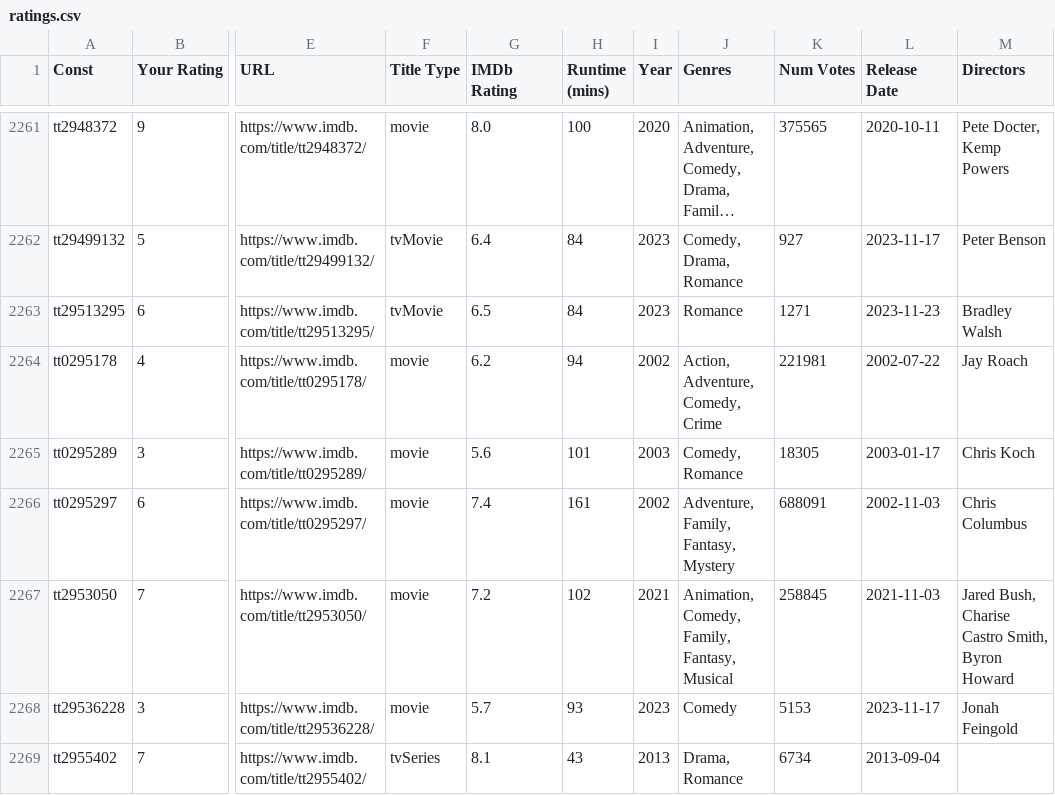
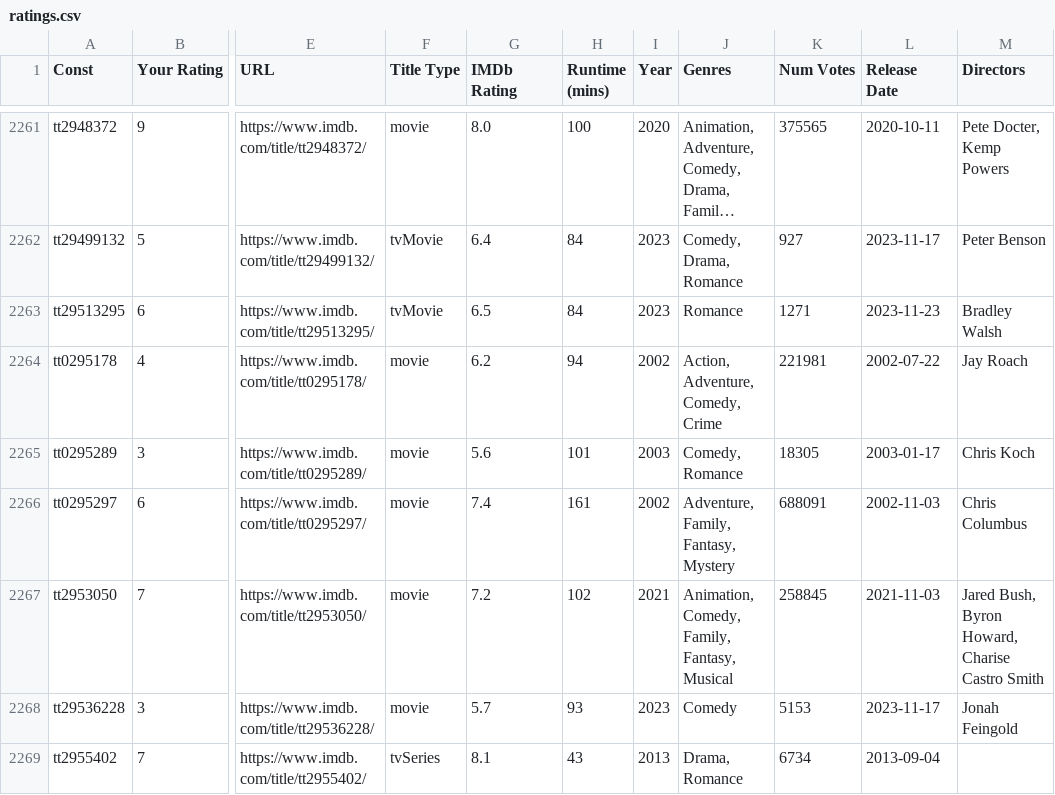
Before and after one commit to jacobmgreer/Nitrate-Actions, a CSV file: ratings/ratings.csv, drawn as a sheet; only a part is shown, gaps mark what is left out; long unchanged cells end in …; the diff covers the shown part only; the diff names each change by its address in the sheet, - before the commit and + after, or states it on an @@ line.

```diff
--- a/ratings/ratings.csv
+++ b/ratings/ratings.csv
-M2267 (Directors): Jared Bush, Charise Castro Smith, Byron Howard
+M2267 (Directors): Jared Bush, Byron Howard, Charise Castro Smith
```
Also changed, not shown: 65 edited cells elsewhere in this file, 1 other file.
